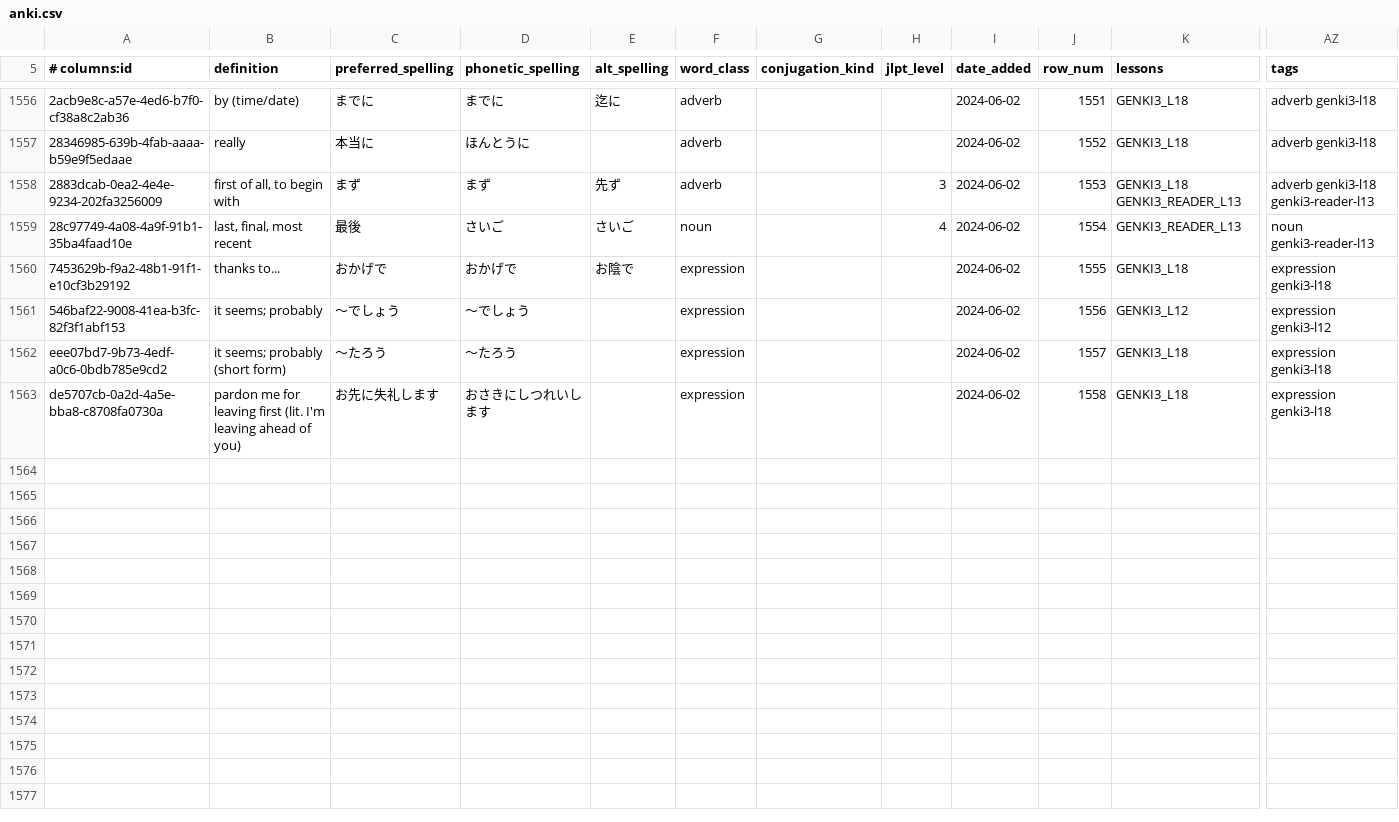
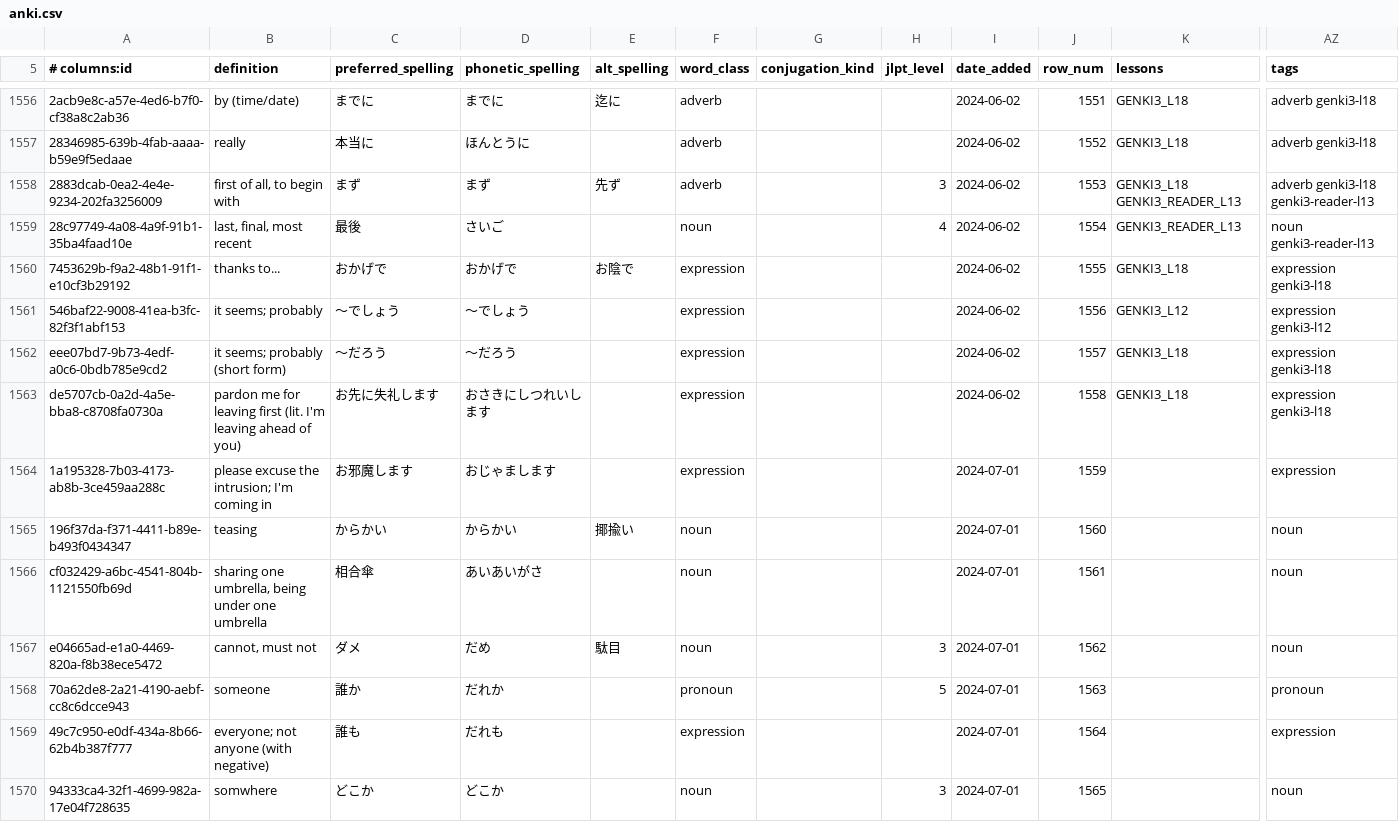
Before and after one commit to paploo/goi, a CSV file: files/vocabulary/anki.csv, drawn as a sheet; only a part is shown, gaps mark what is left out; rows hold the shown columns only; the diff covers the shown part only; the diff names each change by its address in the sheet, - before the commit and + after, or states it on an @@ line.

```diff
--- a/files/vocabulary/anki.csv
+++ b/files/vocabulary/anki.csv
-E1559 (alt_spelling): さいご
+E1559 (alt_spelling): (empty)
-C1562 (preferred_spelling): 〜たろう
+C1562 (preferred_spelling): 〜だろう
-D1562 (phonetic_spelling): 〜たろう
+D1562 (phonetic_spelling): 〜だろう
+row 1564: 1a195328-7b03-4173-ab8b-3ce459aa288c | please excuse the intrusion; I'm coming in | お邪魔します | おじゃまします |  | expression |  |  | 2024-07-01 | 1559 |  | expression
+row 1565: 196f37da-f371-4411-b89e-b493f0434347 | teasing | からかい | からかい | 揶揄い | noun |  |  | 2024-07-01 | 1560 |  | noun
+row 1566: cf032429-a6bc-4541-804b-1121550fb69d | sharing one umbrella, being under one umbrella | 相合傘 | あいあいがさ |  | noun |  |  | 2024-07-01 | 1561 |  | noun
+row 1567: e04665ad-e1a0-4469-820a-f8b38ece5472 | cannot, must not | ダメ | だめ | 駄目 | noun |  | 3 | 2024-07-01 | 1562 |  | noun
+row 1568: 70a62de8-2a21-4190-aebf-cc8c6dcce943 | someone | 誰か | だれか |  | pronoun |  | 5 | 2024-07-01 | 1563 |  | pronoun
+row 1569: 49c7c950-e0df-434a-8b66-62b4b387f777 | everyone; not anyone (with negative) | 誰も | だれも |  | expression |  |  | 2024-07-01 | 1564 |  | expression
+row 1570: 94333ca4-32f1-4699-982a-17e04f728635 | somwhere | どこか | どこか |  | noun |  | 3 | 2024-07-01 | 1565 |  | noun
```
Also changed, not shown: 12 added rows and 4 edited cells elsewhere in this file, files/vocabulary/google_sheet.csv, files/日本語 Vocab - Vocab.csv, 1 other file.
